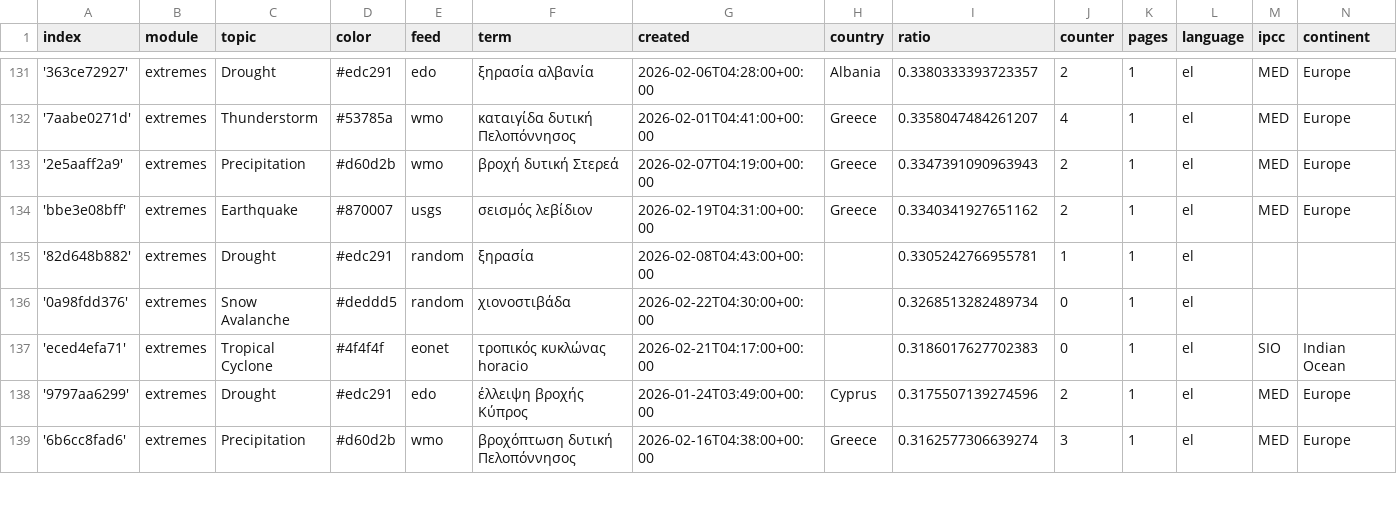
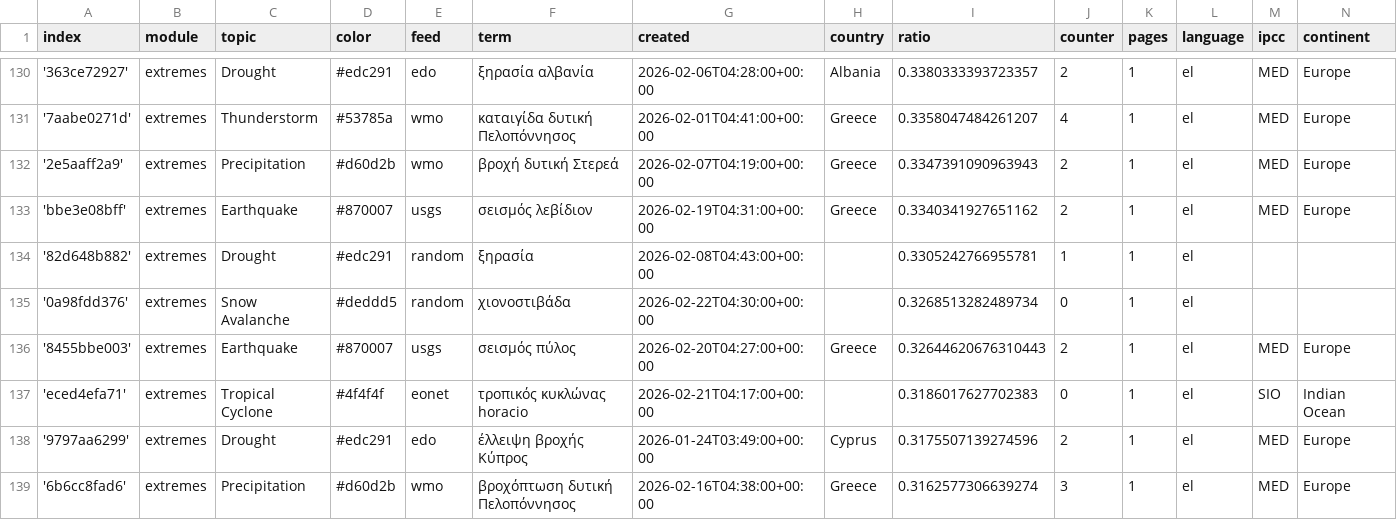
Before and after one commit to kamic-news/dutchExtremes, a CSV file: terms.csv, drawn as a sheet; only a part is shown, gaps mark what is left out; the diff covers the shown part only.

Commit message:
Commit from GitHub Actions (harvest:0.0)

```diff
--- a/terms.csv
+++ b/terms.csv
@@ -136,2 +135,3 @@ index,module,topic,color,feed,term,created,country,ratio,counter,pages,language,
 '0a98fdd376',extremes,Snow Avalanche,#deddd5,random,χιονοστιβάδα,2026-02-22T04:30:00+00:00,,0.3268513282489734,0,1,el,,
+'8455bbe003',extremes,Earthquake,#870007,usgs,σεισμός πύλος,2026-02-20T04:27:00+00:00,Greece,0.32644620676310443,2,1,el,MED,Europe
 'eced4efa71',extremes,Tropical Cyclone,#4f4f4f,eonet,τροπικός κυκλώνας horacio,2026-02-21T04:17:00+00:00,,0.3186017627702383,0,1,el,SIO,Indian Ocean
```
Also changed, not shown: 4 added rows, 5 removed rows and 8 edited cells elsewhere in this file.
